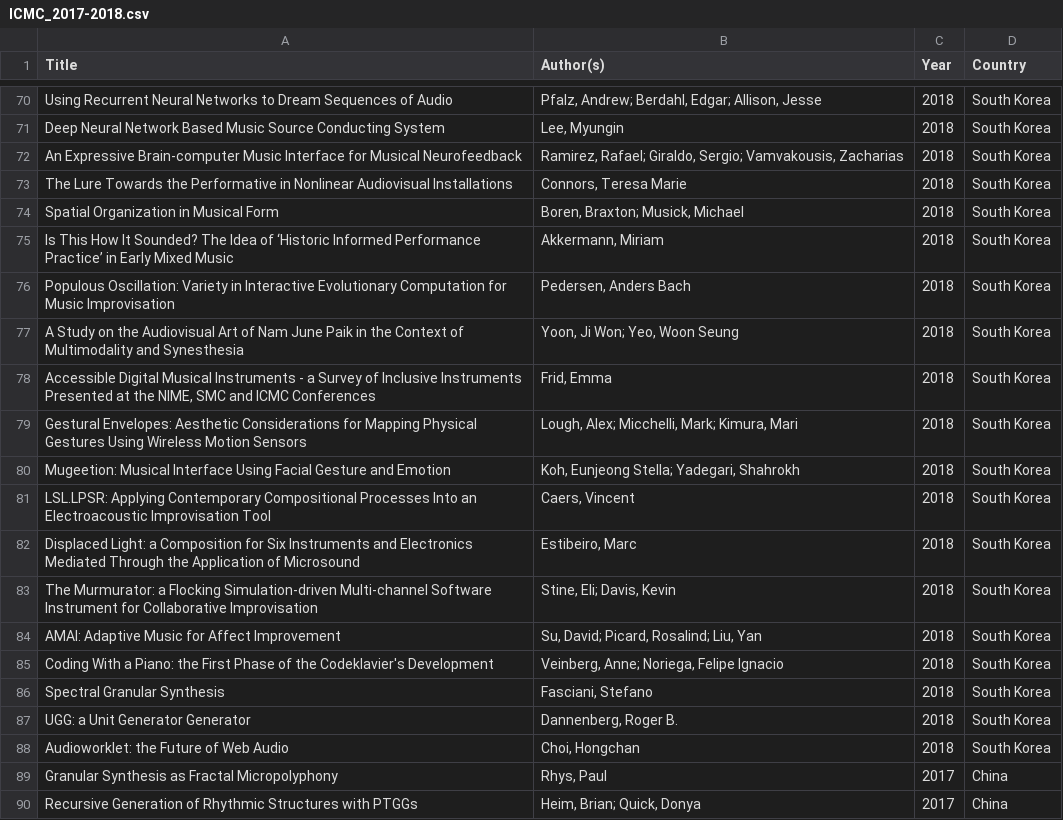
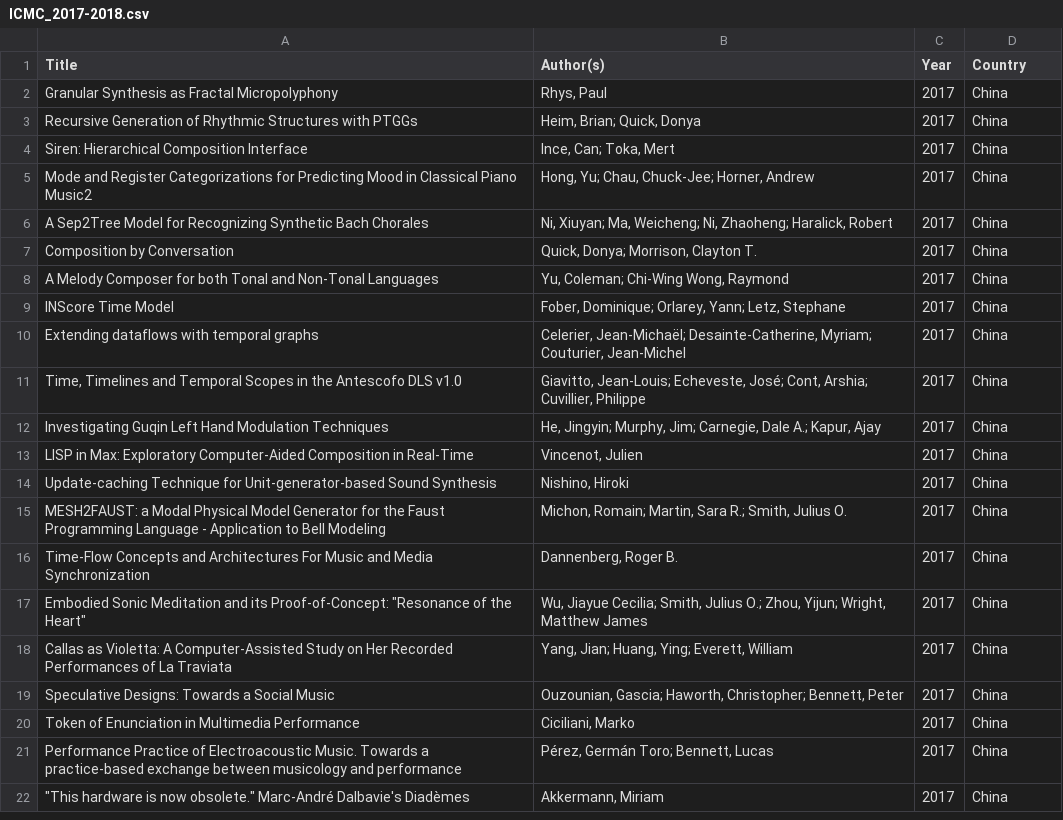
Before and after one commit to emmenru/women-in-smc, a CSV file: 2021_update/input/ICMC_2017-2018.csv, drawn as a sheet; only a part is shown, gaps mark what is left out; the shorter side is filled out with more unchanged rows; removed rows and columns are numbered as before the commit, all else as after; the diff covers the shown part only; the diff names each change by its address in the sheet, - before the commit and + after, or states it on an @@ line.

```diff
--- a/2021_update/input/ICMC_2017-2018.csv
+++ b/2021_update/input/ICMC_2017-2018.csv
-row 70: Using Recurrent Neural Networks to Dream Sequences of Audio | Pfalz, Andrew; Berdahl, Edgar; Allison, Jesse | 2018 | South Korea
-row 71: Deep Neural Network Based Music Source Conducting System | Lee, Myungin | 2018 | South Korea
-row 72: An Expressive Brain-computer Music Interface for Musical Neurofeedback | Ramirez, Rafael; Giraldo, Sergio; Vamvakousis, Zacharias | 2018 | South Korea
-row 73: The Lure Towards the Performative in Nonlinear Audiovisual Installations | Connors, Teresa Marie | 2018 | South Korea
-row 74: Spatial Organization in Musical Form | Boren, Braxton; Musick, Michael | 2018 | South Korea
-row 75: Is This How It Sounded? The Idea of ‘Historic Informed Performance Practice’ in Early Mixed Music | Akkermann, Miriam | 2018 | South Korea
-row 76: Populous Oscillation: Variety in Interactive Evolutionary Computation for Music Improvisation | Pedersen, Anders Bach | 2018 | South Korea
-row 77: A Study on the Audiovisual Art of Nam June Paik in the Context of Multimodality and Synesthesia | Yoon, Ji Won; Yeo, Woon Seung | 2018 | South Korea
-row 78: Accessible Digital Musical Instruments - a Survey of Inclusive Instruments Presented at the NIME, SMC and ICMC Conferences | Frid, Emma | 2018 | South Korea
-row 79: Gestural Envelopes: Aesthetic Considerations for Mapping Physical Gestures Using Wireless Motion Sensors | Lough, Alex; Micchelli, Mark; Kimura, Mari | 2018 | South Korea
-row 80: Mugeetion: Musical Interface Using Facial Gesture and Emotion | Koh, Eunjeong Stella; Yadegari, Shahrokh | 2018 | South Korea
-row 81: LSL.LPSR: Applying Contemporary Compositional Processes Into an Electroacoustic Improvisation Tool | Caers, Vincent | 2018 | South Korea
-row 82: Displaced Light: a Composition for Six Instruments and Electronics Mediated Through the Application of Microsound | Estibeiro, Marc | 2018 | South Korea
-row 83: The Murmurator: a Flocking Simulation-driven Multi-channel Software Instrument for Collaborative Improvisation | Stine, Eli; Davis, Kevin | 2018 | South Korea
-row 84: AMAI: Adaptive Music for Affect Improvement | Su, David; Picard, Rosalind; Liu, Yan | 2018 | South Korea
-row 85: Coding With a Piano: the First Phase of the Codeklavier's Development | Veinberg, Anne; Noriega, Felipe Ignacio | 2018 | South Korea
-row 86: Spectral Granular Synthesis | Fasciani, Stefano | 2018 | South Korea
-row 87: UGG: a Unit Generator Generator | Dannenberg, Roger B. | 2018 | South Korea
-row 88: Audioworklet: the Future of Web Audio | Choi, Hongchan | 2018 | South Korea
```
Also changed, not shown: 2 removed rows and 66 moved rows elsewhere in this file, 2021_update/output/ICMCgenderOutput_2021.csv, 16 other files.
